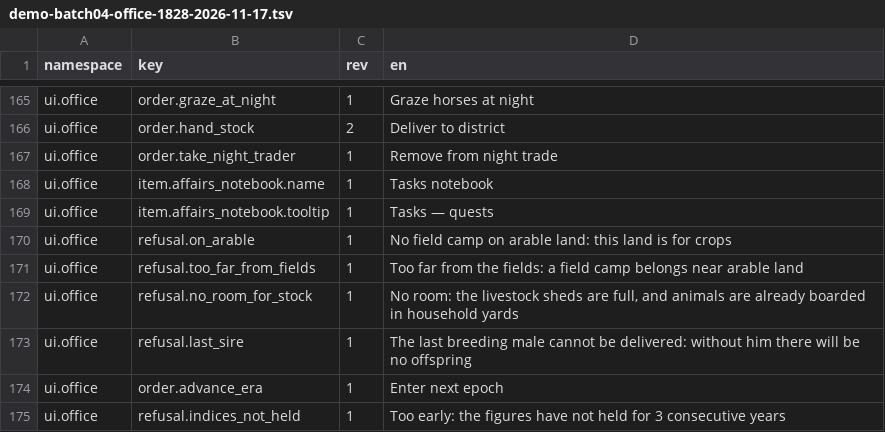
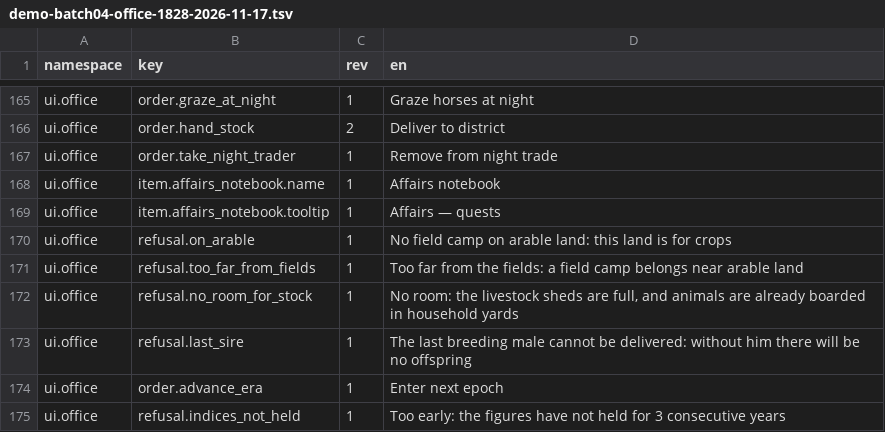
Before and after one commit to algb006/kolkhoz_rpg, a TSV file: manual/texts/en/demo-batch04-office-1828-2026-11-17.tsv, drawn as a sheet; only a part is shown, gaps mark what is left out.

```diff
--- a/manual/texts/en/demo-batch04-office-1828-2026-11-17.tsv
+++ b/manual/texts/en/demo-batch04-office-1828-2026-11-17.tsv
@@ -167,4 +167,4 @@ ui.office	order.hand_stock	2	Deliver to district
 ui.office	order.take_night_trader	1	Remove from night trade
-ui.office	item.affairs_notebook.name	1	Tasks notebook
-ui.office	item.affairs_notebook.tooltip	1	Tasks — quests
+ui.office	item.affairs_notebook.name	1	Affairs notebook
+ui.office	item.affairs_notebook.tooltip	1	Affairs — quests
 ui.office	refusal.on_arable	1	No field camp on arable land: this land is for crops
```
Also changed, not shown: manual/texts/en/demo-batch03-prologue-office-intro-1828-2026-11-17.tsv, 3 other files.
